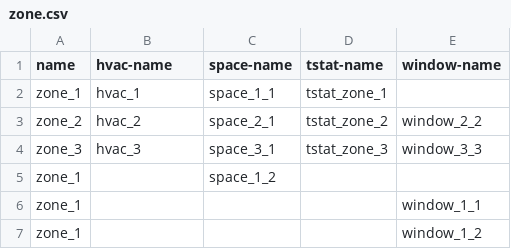
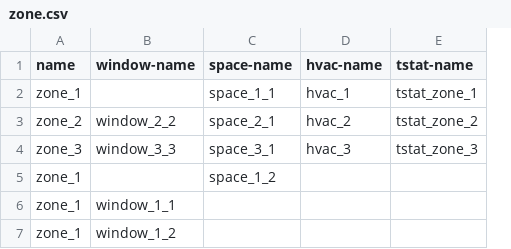
Before and after one commit to lazlop/SemanticModelBuilder, a CSV file: tutorial/test_site/test_build/zone.csv, drawn as a sheet; removed rows and columns are numbered as before the commit, all else as after; the diff names each change by its address in the sheet, - before the commit and + after, or states it on an @@ line.

```diff
--- a/tutorial/test_site/test_build/zone.csv
+++ b/tutorial/test_site/test_build/zone.csv
+column D (hvac-name), rows 2-4: hvac_1 | hvac_2 | hvac_3
-column E (window-name), rows 3-7: window_2_2 | window_3_3 |  | window_1_1 | window_1_2
-B1: hvac-name
+B1: window-name
-B2 (window-name): hvac_1
+B2 (window-name): (empty)
-B3 (window-name): hvac_2
+B3 (window-name): window_2_2
-B4 (window-name): hvac_3
+B4 (window-name): window_3_3
-B6 (window-name): (empty)
+B6 (window-name): window_1_1
-B7 (window-name): (empty)
+B7 (window-name): window_1_2
```
Also changed, not shown: src/semantic_mpc_interface/data/qudt/known_units.csv, tutorial/test_site/test_build/tstat.csv, 10 other files.
